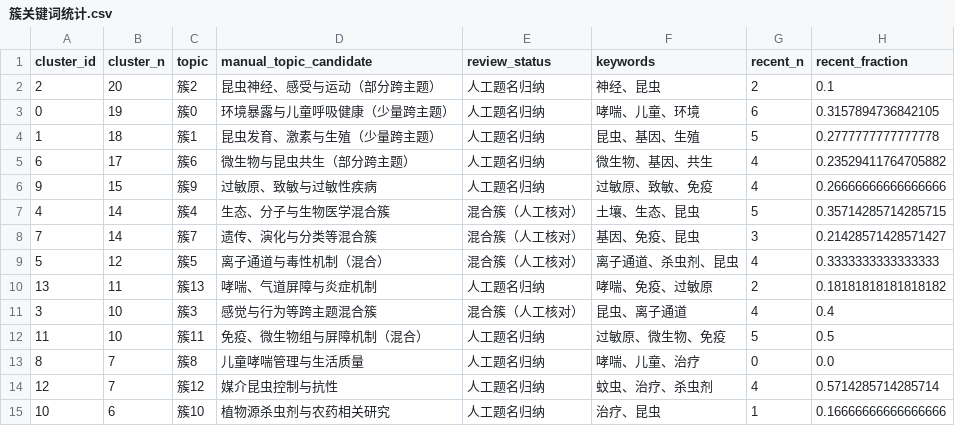
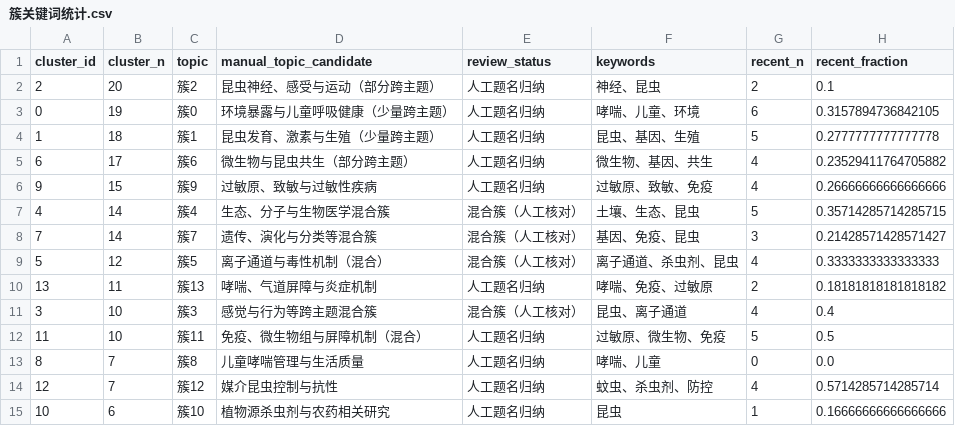
Before and after one commit to MOm0-000/bsihgidtaftuac1k, a CSV file: visualizations_UMAP/簇关键词统计.csv, drawn as a sheet.

```diff
--- a/visualizations_UMAP/簇关键词统计.csv
+++ b/visualizations_UMAP/簇关键词统计.csv
@@ -12,4 +12,4 @@
 11,10,簇11,免疫、微生物组与屏障机制（混合）,人工题名归纳,过敏原、微生物、免疫,5,0.5
-8,7,簇8,儿童哮喘管理与生活质量,人工题名归纳,哮喘、儿童、治疗,0,0.0
-12,7,簇12,媒介昆虫控制与抗性,人工题名归纳,蚊虫、治疗、杀虫剂,4,0.5714285714285714
-10,6,簇10,植物源杀虫剂与农药相关研究,人工题名归纳,治疗、昆虫,1,0.16666666666666666
+8,7,簇8,儿童哮喘管理与生活质量,人工题名归纳,哮喘、儿童,0,0.0
+12,7,簇12,媒介昆虫控制与抗性,人工题名归纳,蚊虫、杀虫剂、防控,4,0.5714285714285714
+10,6,簇10,植物源杀虫剂与农药相关研究,人工题名归纳,昆虫,1,0.16666666666666666
```
Also changed, not shown: 12 other files.
